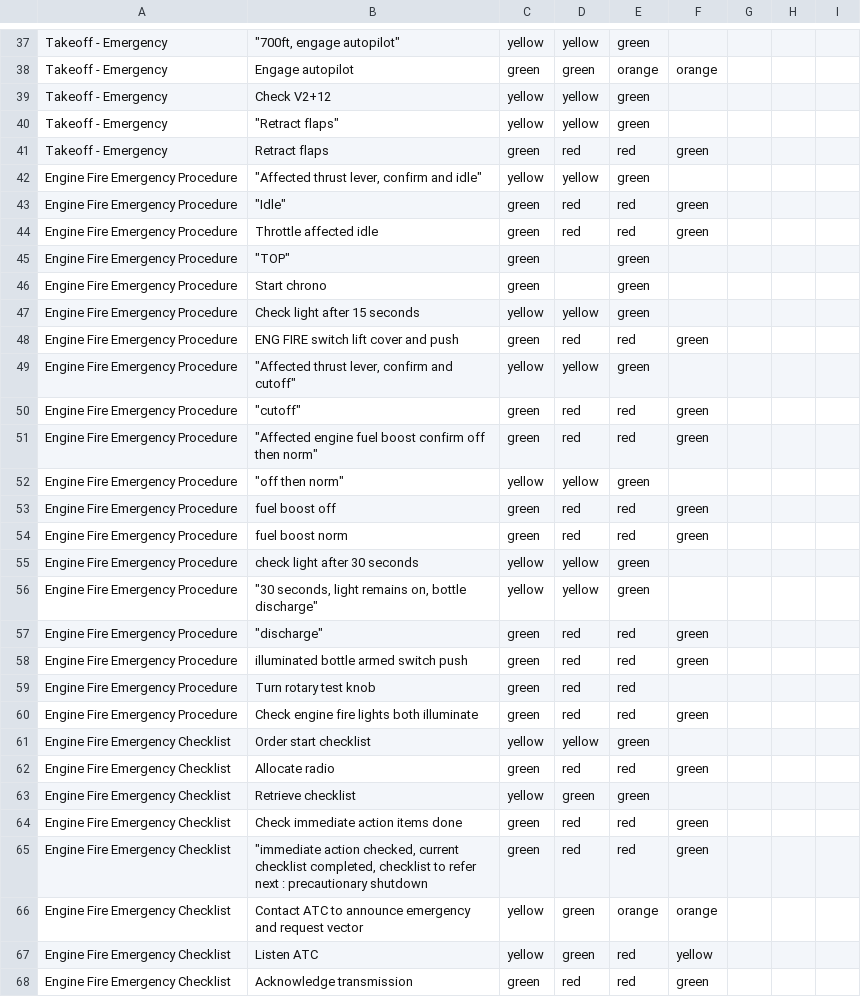
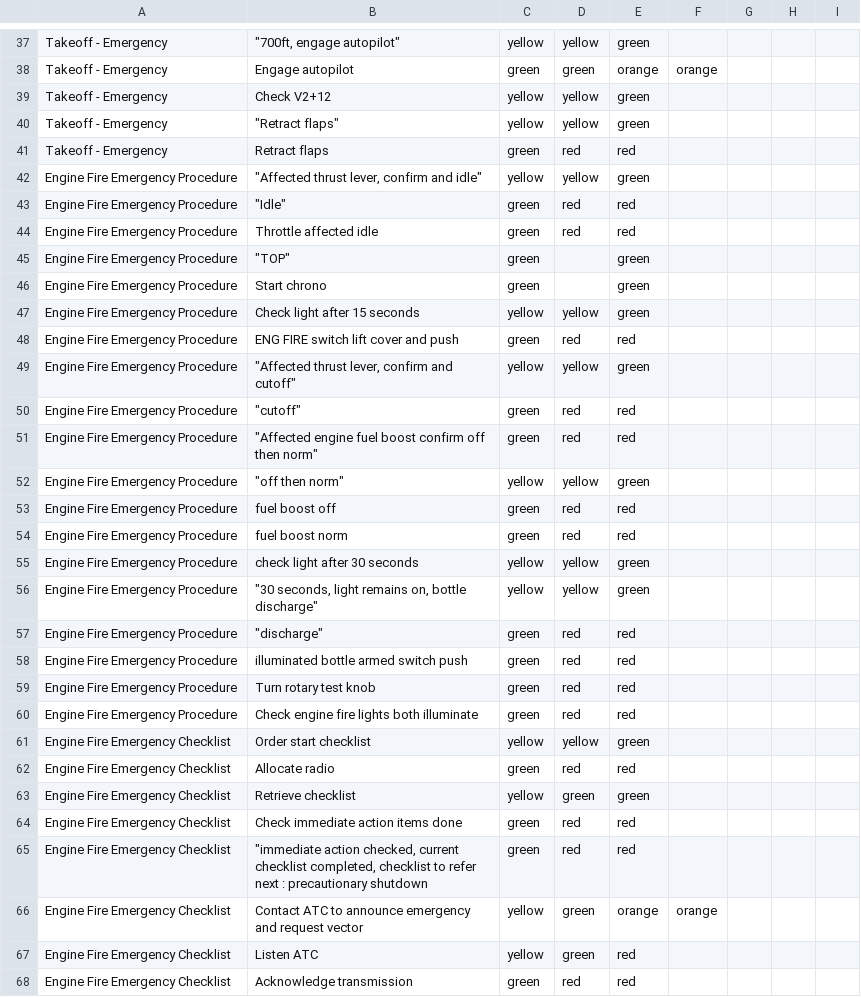
Before and after one commit to Bertonlome/IA_Dash, a CSV file: table_data.csv, drawn as a sheet; only a part is shown, gaps mark what is left out; the diff covers the shown part only.

```diff
--- a/table_data.csv
+++ b/table_data.csv
@@ -40,6 +40,6 @@ Takeoff - Emergency,Check V2+12,yellow,yellow,green,,,,
 Takeoff - Emergency,"""Retract flaps""",yellow,yellow,green,,,,
-Takeoff - Emergency,Retract flaps,green,red,red,green,,,
+Takeoff - Emergency,Retract flaps,green,red,red,,,,
 Engine Fire Emergency Procedure,"""Affected thrust lever, confirm and idle""",yellow,yellow,green,,,,
-Engine Fire Emergency Procedure,"""Idle""",green,red,red,green,,,
-Engine Fire Emergency Procedure,Throttle affected idle,green,red,red,green,,,
+Engine Fire Emergency Procedure,"""Idle""",green,red,red,,,,
+Engine Fire Emergency Procedure,Throttle affected idle,green,red,red,,,,
 Engine Fire Emergency Procedure,"""TOP""",green,,green,,,,
@@ -47,22 +47,22 @@ Engine Fire Emergency Procedure,Start chrono,green,,green,,,,
 Engine Fire Emergency Procedure,Check light after 15 seconds,yellow,yellow,green,,,,
-Engine Fire Emergency Procedure,ENG FIRE switch lift cover and push,green,red,red,green,,,
+Engine Fire Emergency Procedure,ENG FIRE switch lift cover and push,green,red,red,,,,
 Engine Fire Emergency Procedure,"""Affected thrust lever, confirm and cutoff""",yellow,yellow,green,,,,
-Engine Fire Emergency Procedure,"""cutoff""",green,red,red,green,,,
-Engine Fire Emergency Procedure,"""Affected engine fuel boost confirm off then norm""",green,red,red,green,,,
+Engine Fire Emergency Procedure,"""cutoff""",green,red,red,,,,
+Engine Fire Emergency Procedure,"""Affected engine fuel boost confirm off then norm""",green,red,red,,,,
 Engine Fire Emergency Procedure,"""off then norm""",yellow,yellow,green,,,,
-Engine Fire Emergency Procedure,fuel boost off,green,red,red,green,,,
-Engine Fire Emergency Procedure,fuel boost norm,green,red,red,green,,,
+Engine Fire Emergency Procedure,fuel boost off,green,red,red,,,,
+Engine Fire Emergency Procedure,fuel boost norm,green,red,red,,,,
 Engine Fire Emergency Procedure,check light after 30 seconds,yellow,yellow,green,,,,
 Engine Fire Emergency Procedure,"""30 seconds, light remains on, bottle discharge""",yellow,yellow,green,,,,
-Engine Fire Emergency Procedure,"""discharge""",green,red,red,green,,,
-Engine Fire Emergency Procedure,illuminated bottle armed switch push,green,red,red,green,,,
+Engine Fire Emergency Procedure,"""discharge""",green,red,red,,,,
+Engine Fire Emergency Procedure,illuminated bottle armed switch push,green,red,red,,,,
 Engine Fire Emergency Procedure,Turn rotary test knob,green,red,red,,,,
-Engine Fire Emergency Procedure,Check engine fire lights both illuminate,green,red,red,green,,,
+Engine Fire Emergency Procedure,Check engine fire lights both illuminate,green,red,red,,,,
 Engine Fire Emergency Checklist,Order start checklist,yellow,yellow,green,,,,
-Engine Fire Emergency Checklist,Allocate radio,green,red,red,green,,,
+Engine Fire Emergency Checklist,Allocate radio,green,red,red,,,,
 Engine Fire Emergency Checklist,Retrieve checklist,yellow,green,green,,,,
-Engine Fire Emergency Checklist,Check immediate action items done,green,red,red,green,,,
-Engine Fire Emergency Checklist,"""immediate action checked, current checklist completed, checklist to refer next : precautionary shutdown",green,red,red,green,,,
+Engine Fire Emergency Checklist,Check immediate action items done,green,red,red,,,,
+Engine Fire Emergency Checklist,"""immediate action checked, current checklist completed, checklist to refer next : precautionary shutdown",green,red,red,,,,
 Engine Fire Emergency Checklist,Contact ATC to announce emergency and request vector,yellow,green,orange,orange,,,
-Engine Fire Emergency Checklist,Listen ATC,yellow,green,red,yellow,,,
-Engine Fire Emergency Checklist,Acknowledge transmission,green,red,red,green,,,
+Engine Fire Emergency Checklist,Listen ATC,yellow,green,red,,,,
+Engine Fire Emergency Checklist,Acknowledge transmission,green,red,red,,,,
```
Also changed, not shown: 24 edited cells elsewhere in this file, 3 other files.
